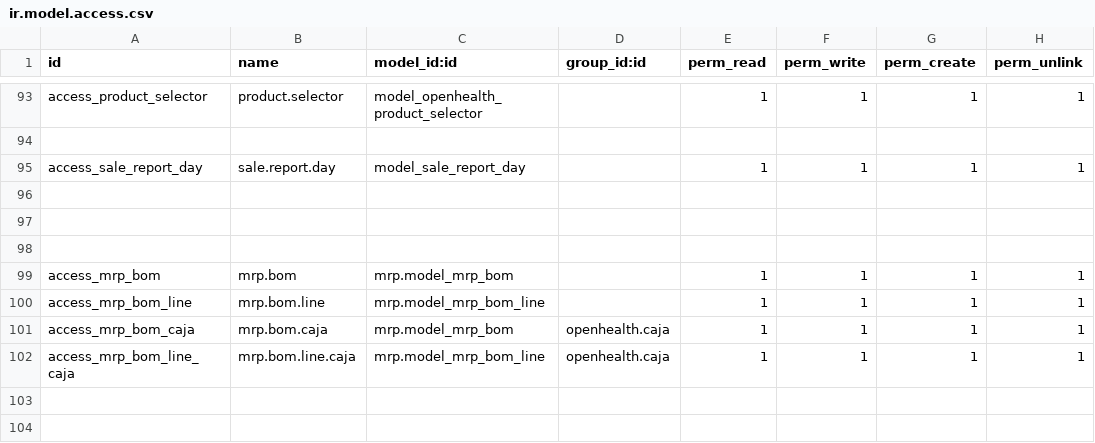
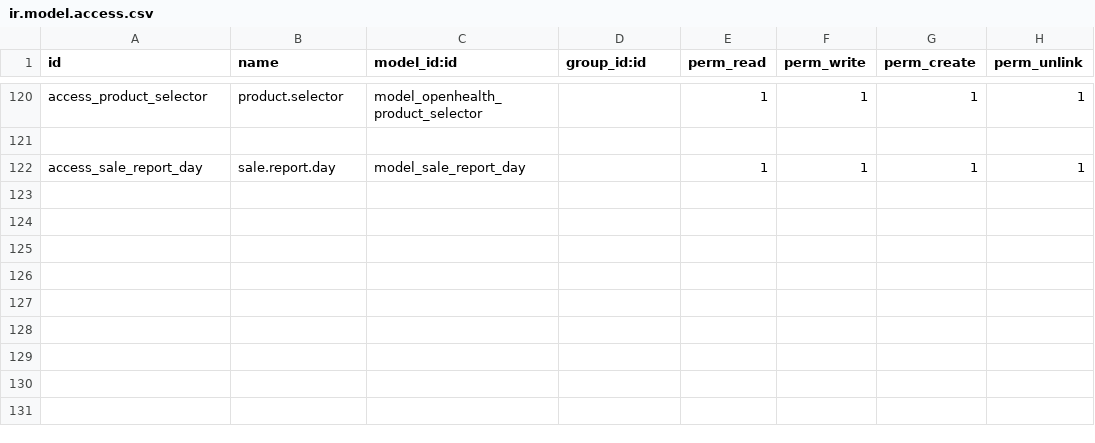
Before and after one commit to gibil5/openhealth, a CSV file: security/ir.model.access.csv, drawn as a sheet; only a part is shown, gaps mark what is left out; the shorter side is filled out with more unchanged rows; removed rows and columns are numbered as before the commit, all else as after; the diff covers the shown part only; the diff names each change by its address in the sheet, - before the commit and + after, or states it on an @@ line.

```diff
--- a/security/ir.model.access.csv
+++ b/security/ir.model.access.csv
-row 98: (empty)
-row 99: access_mrp_bom | mrp.bom | mrp.model_mrp_bom |  | 1 | 1 | 1 | 1
-row 100: access_mrp_bom_line | mrp.bom.line | mrp.model_mrp_bom_line |  | 1 | 1 | 1 | 1
-row 101: access_mrp_bom_caja | mrp.bom.caja | mrp.model_mrp_bom | openhealth.caja | 1 | 1 | 1 | 1
-row 102: access_mrp_bom_line_caja | mrp.bom.line.caja | mrp.model_mrp_bom_line | openhealth.caja | 1 | 1 | 1 | 1
```
Also changed, not shown: 27 added rows elsewhere in this file, security/ir.model.access.BUF.csv, 27 other files.
